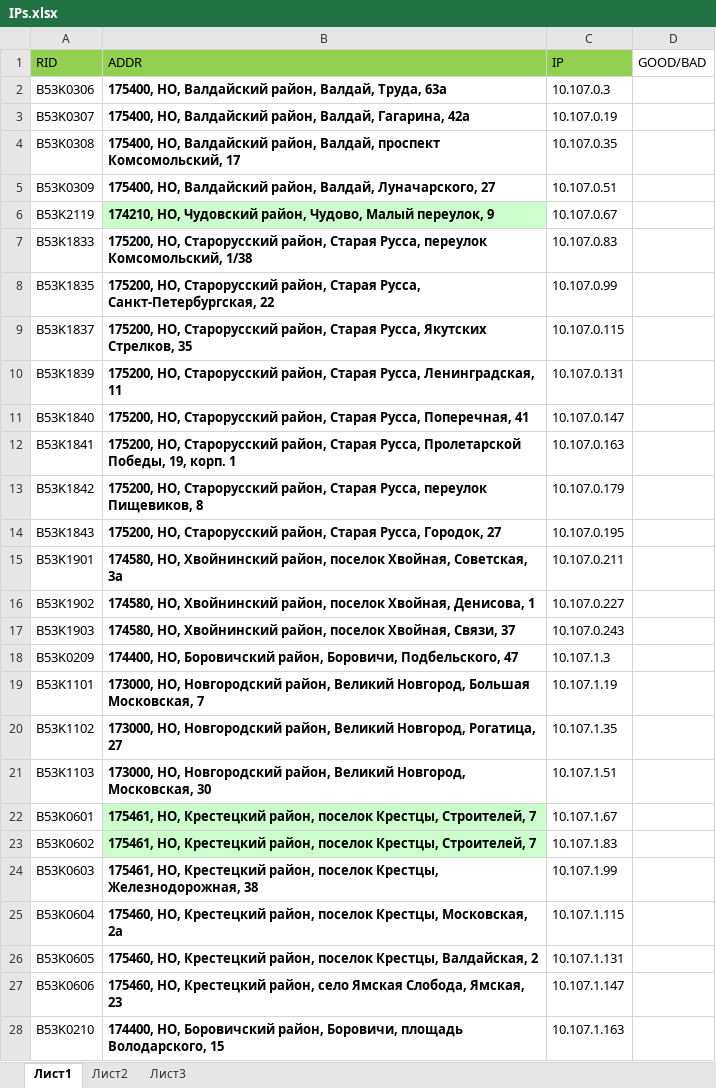
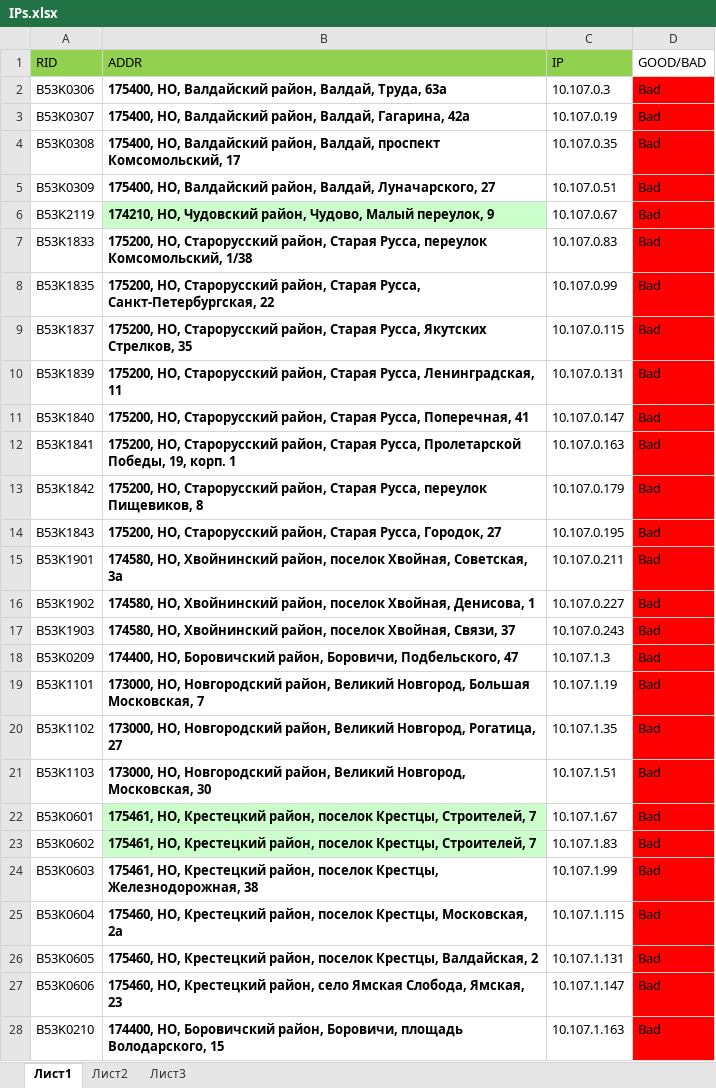
Before and after one commit to dznchkone/ElectronPingTroughtHttp, an Excel workbook: xlsx/IPs.xlsx, sheet Лист1, drawn as a sheet; only a part is shown; values as stored, in another font and other column widths than the file's, no borders; the diff covers the shown part only; the diff names each change by its address in the sheet, - before the commit and + after, or states it on an @@ line.

```diff
--- a/xlsx/IPs.xlsx (sheet Лист1)
+++ b/xlsx/IPs.xlsx (sheet Лист1)
-D2:D28 (GOOD/BAD): (empty)
+D2:D28 (GOOD/BAD): Bad
-D2:D28 fill: none
+D2:D28 fill: #FF0000
```
Also changed, not shown: 215 edited cells and cell formats elsewhere in this sheet, 7 other files.
